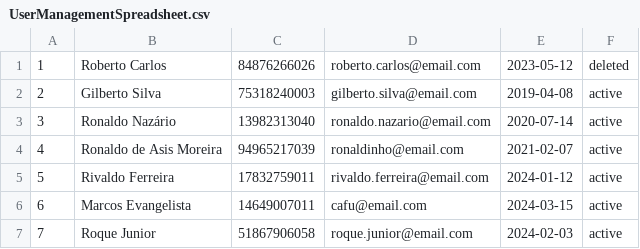
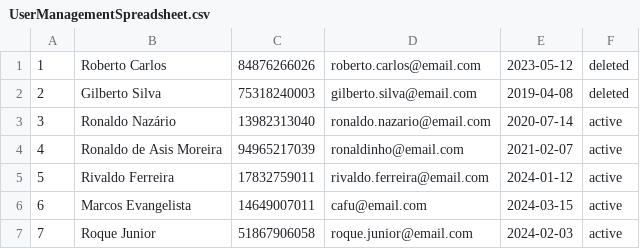
Before and after one commit to Lo-Emmerick/EmCash, a CSV file: Downloads/test-back-api-main/test-back-api-main/example/UserManagementSpreadsheet.csv, drawn as a sheet; the diff names each change by its address in the sheet, - before the commit and + after, or states it on an @@ line.

```diff
--- a/Downloads/test-back-api-main/test-back-api-main/example/UserManagementSpreadsheet.csv
+++ b/Downloads/test-back-api-main/test-back-api-main/example/UserManagementSpreadsheet.csv
-F2: active
+F2: deleted
```
Also changed, not shown: 4 other files.
